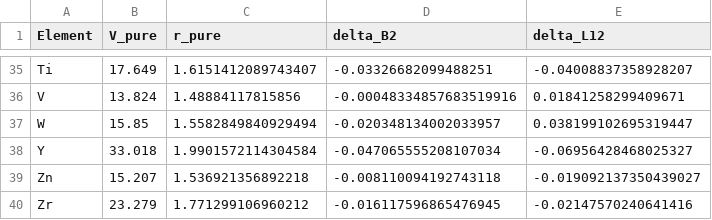
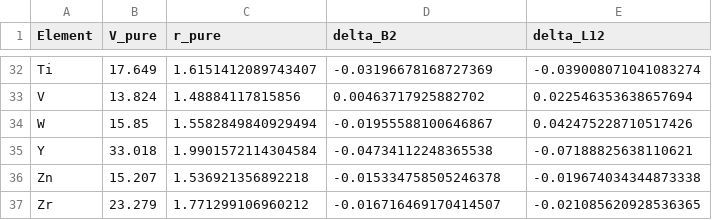
Before and after one commit to minimumtone/machine-learning, a CSV file: paper/results_delta_parameters.csv, drawn as a sheet; only a part is shown, gaps mark what is left out; addresses are those after the commit; the diff covers the shown part only; the diff names each change by its address in the sheet, - before the commit and + after, or states it on an @@ line.

```diff
--- a/paper/results_delta_parameters.csv
+++ b/paper/results_delta_parameters.csv
-D32 (delta_B2): -0.03326682099488251
+D32 (delta_B2): -0.03196678168727369
-E32 (delta_L12): -0.04008837358928207
+E32 (delta_L12): -0.039008071041083274
-D33 (delta_B2): -0.00048334857683519916
+D33 (delta_B2): 0.00463717925882702
-E33 (delta_L12): 0.01841258299409671
+E33 (delta_L12): 0.022546353638657694
-D34 (delta_B2): -0.020348134002033957
+D34 (delta_B2): -0.01955588100646867
-E34 (delta_L12): 0.038199102695319447
+E34 (delta_L12): 0.042475228710517426
-D35 (delta_B2): -0.047065555208107034
+D35 (delta_B2): -0.04734112248365538
-E35 (delta_L12): -0.06956428468025327
+E35 (delta_L12): -0.07188825638110621
-D36 (delta_B2): -0.008110094192743118
+D36 (delta_B2): -0.015334758505246378
-E36 (delta_L12): -0.019092137350439027
+E36 (delta_L12): -0.019674034344873338
-D37 (delta_B2): -0.016117596865476945
+D37 (delta_B2): -0.016716469170414507
-E37 (delta_L12): -0.02147570240641416
+E37 (delta_L12): -0.021085620928536365
```
Also changed, not shown: 3 removed rows and 60 edited cells elsewhere in this file, paper/results_independent_test.csv, paper/results_omega_sf.csv, 14 other files.
